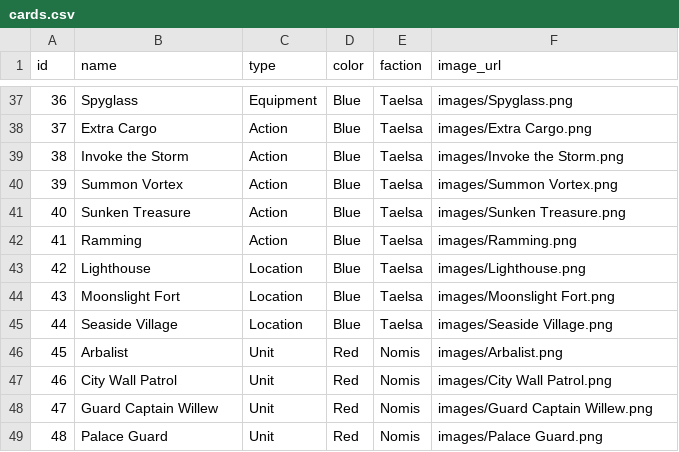
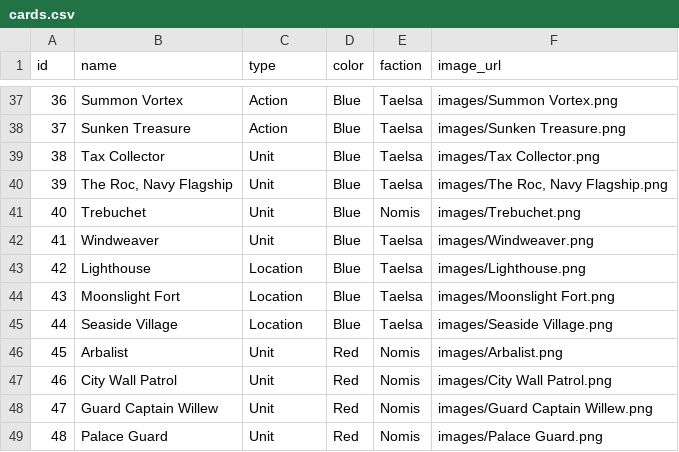
Before and after one commit to PDiasG/FatesAndFoes_Scryfall, a CSV file: cards.csv, drawn as a sheet; only a part is shown, gaps mark what is left out; the diff covers the shown part only.

```diff
--- a/cards.csv
+++ b/cards.csv
@@ -37,7 +37,7 @@ id;name;type;color;faction;image_url
-36;Spyglass;Equipment;Blue;Taelsa;images/Spyglass.png
-37;Extra Cargo;Action;Blue;Taelsa;images/Extra Cargo.png
-38;Invoke the Storm;Action;Blue;Taelsa;images/Invoke the Storm.png
-39;Summon Vortex;Action;Blue;Taelsa;images/Summon Vortex.png
-40;Sunken Treasure;Action;Blue;Taelsa;images/Sunken Treasure.png
-41;Ramming;Action;Blue;Taelsa;images/Ramming.png
+36;Summon Vortex;Action;Blue;Taelsa;images/Summon Vortex.png
+37;Sunken Treasure;Action;Blue;Taelsa;images/Sunken Treasure.png
+38;Tax Collector;Unit;Blue;Taelsa;images/Tax Collector.png
+39;The Roc, Navy Flagship;Unit;Blue;Taelsa;images/The Roc, Navy Flagship.png
+40;Trebuchet;Unit;Blue;Nomis;images/Trebuchet.png
+41;Windweaver;Unit;Blue;Taelsa;images/Windweaver.png
 42;Lighthouse;Location;Blue;Taelsa;images/Lighthouse.png
```
Also changed, not shown: 32 edited cells elsewhere in this file, 22 other files.
